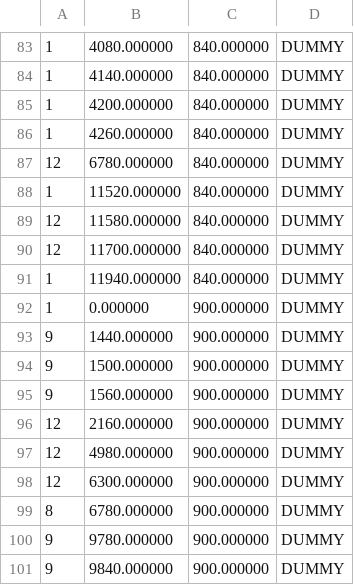
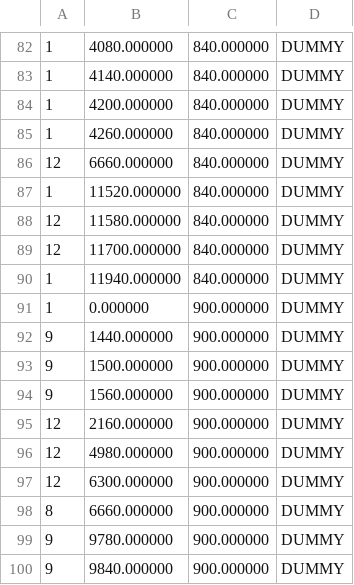
Before and after one commit to Gold-prpr/FebruaryFamily, a CSV file: aqua/game/data/scene/game/map_data1.csv, drawn as a sheet; only a part is shown, gaps mark what is left out; addresses are those after the commit; the diff covers the shown part only; the diff names each change by its address in the sheet, - before the commit and + after, or states it on an @@ line.

```diff
--- a/aqua/game/data/scene/game/map_data1.csv
+++ b/aqua/game/data/scene/game/map_data1.csv
-B86: 6780.000000
+B86: 6660.000000
-B98: 6780.000000
+B98: 6660.000000
```
Also changed, not shown: 7 added rows, 9 removed rows and 5 edited cells elsewhere in this file, aqua/game/data/scene/game/map_data2.csv, 3 other files.
